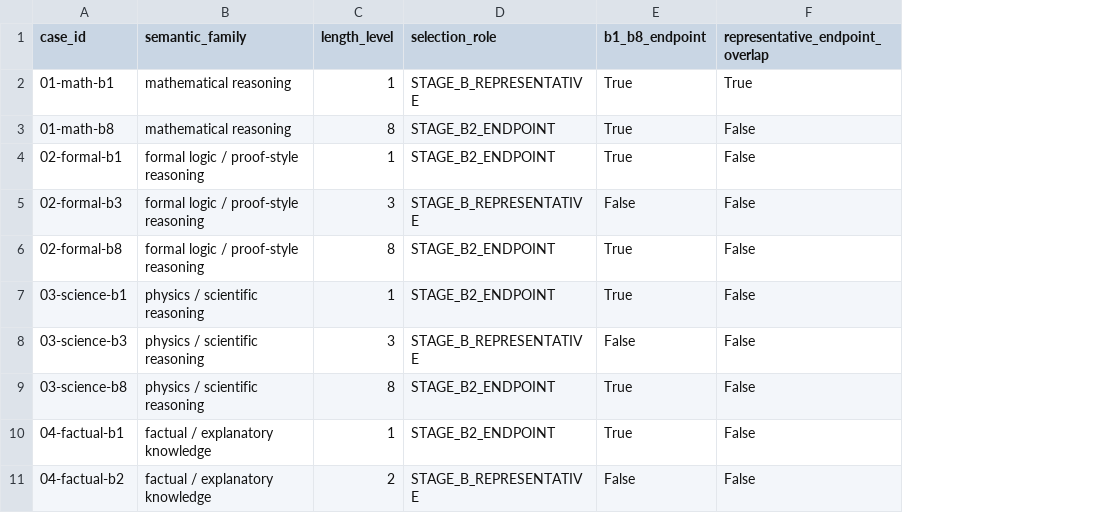
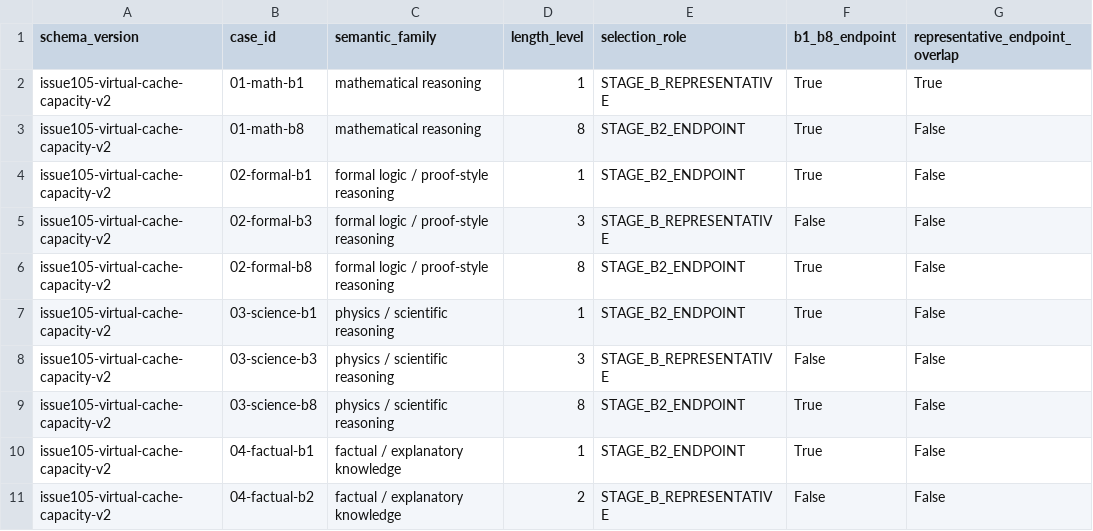
Before and after one commit to murillo128/k3-out-of-core, a CSV file: results/2026-08-17/issue105/analysis/virtual-cache-capacity.csv, drawn as a sheet; only a part is shown; the diff names each change by its address in the sheet, - before the commit and + after, or states it on an @@ line.

Commit message:
Regenerate analysis with versioned capacity schema

```diff
--- a/results/2026-08-17/issue105/analysis/virtual-cache-capacity.csv
+++ b/results/2026-08-17/issue105/analysis/virtual-cache-capacity.csv
+column A (schema_version), rows 2-11: all issue105-virtual-cache-capacity-v2
```
Also changed, not shown: results/2026-08-17/issue105/analysis/analysis-results.csv, results/2026-08-17/issue105/analysis/capacity-tps-projections.csv, 15 other files.
